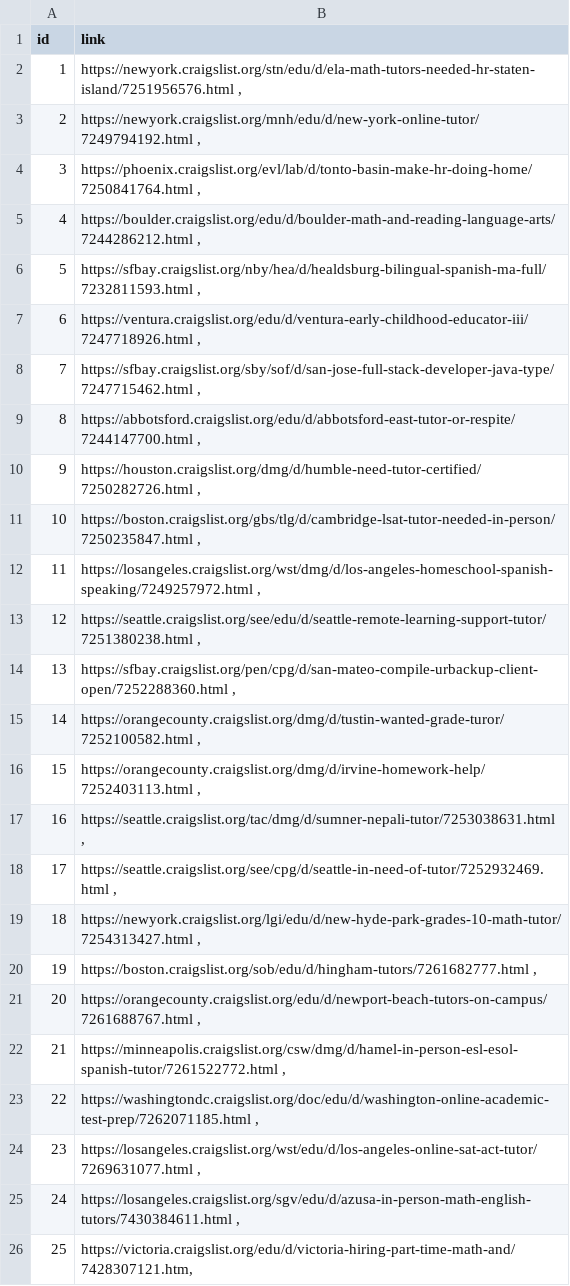
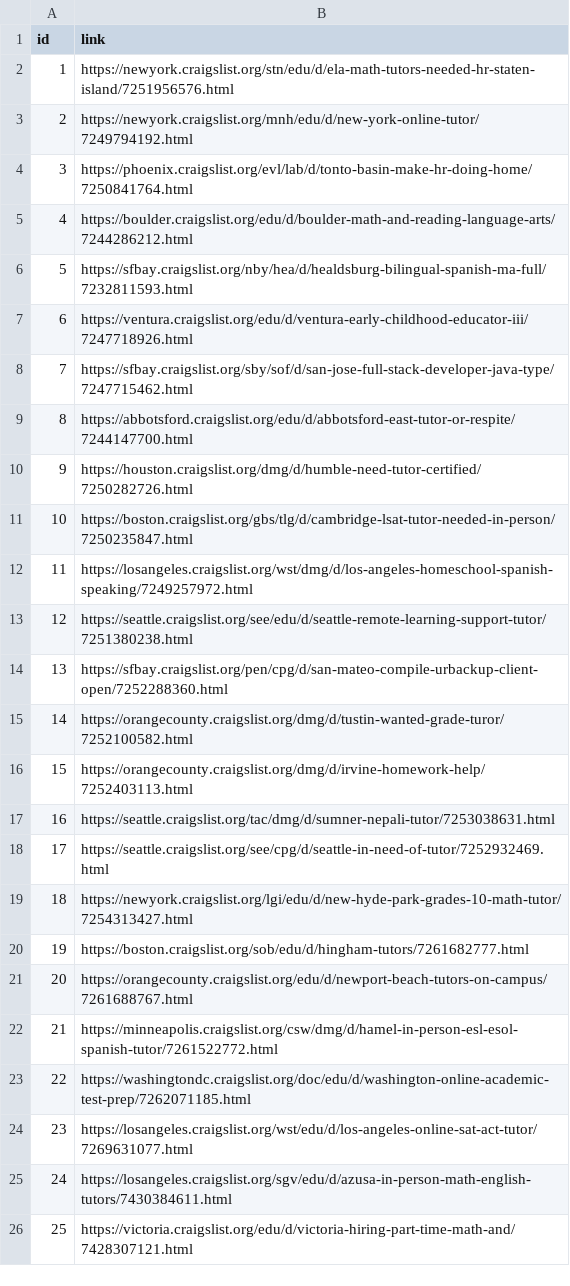
Before and after one commit to ivan-sepulveda/prometheus_insights, a CSV file: bad_links.csv, drawn as a sheet.

```diff
--- a/bad_links.csv
+++ b/bad_links.csv
@@ -1,26 +1,26 @@
 id,link
-1,"https://newyork.craigslist.org/stn/edu/d/ela-math-tutors-needed-hr-staten-island/7251956576.html ,"
-2,"https://newyork.craigslist.org/mnh/edu/d/new-york-online-tutor/7249794192.html ,"
-3,"https://phoenix.craigslist.org/evl/lab/d/tonto-basin-make-hr-doing-home/7250841764.html ,"
-4,"https://boulder.craigslist.org/edu/d/boulder-math-and-reading-language-arts/7244286212.html ,"
-5,"https://sfbay.craigslist.org/nby/hea/d/healdsburg-bilingual-spanish-ma-full/7232811593.html ,"
-6,"https://ventura.craigslist.org/edu/d/ventura-early-childhood-educator-iii/7247718926.html ,"
-7,"https://sfbay.craigslist.org/sby/sof/d/san-jose-full-stack-developer-java-type/7247715462.html ,"
-8,"https://abbotsford.craigslist.org/edu/d/abbotsford-east-tutor-or-respite/7244147700.html ,"
-9,"https://houston.craigslist.org/dmg/d/humble-need-tutor-certified/7250282726.html ,"
-10,"https://boston.craigslist.org/gbs/tlg/d/cambridge-lsat-tutor-needed-in-person/7250235847.html ,"
-11,"https://losangeles.craigslist.org/wst/dmg/d/los-angeles-homeschool-spanish-speaking/7249257972.html ,"
-12,"https://seattle.craigslist.org/see/edu/d/seattle-remote-learning-support-tutor/7251380238.html ,"
-13,"https://sfbay.craigslist.org/pen/cpg/d/san-mateo-compile-urbackup-client-open/7252288360.html ,"
-14,"https://orangecounty.craigslist.org/dmg/d/tustin-wanted-grade-turor/7252100582.html ,"
-15,"https://orangecounty.craigslist.org/dmg/d/irvine-homework-help/7252403113.html ,"
-16,"https://seattle.craigslist.org/tac/dmg/d/sumner-nepali-tutor/7253038631.html ,"
-17,"https://seattle.craigslist.org/see/cpg/d/seattle-in-need-of-tutor/7252932469.html ,"
-18,"https://newyork.craigslist.org/lgi/edu/d/new-hyde-park-grades-10-math-tutor/7254313427.html ,"
-19,"https://boston.craigslist.org/sob/edu/d/hingham-tutors/7261682777.html ,"
-20,"https://orangecounty.craigslist.org/edu/d/newport-beach-tutors-on-campus/7261688767.html ,"
-21,"https://minneapolis.craigslist.org/csw/dmg/d/hamel-in-person-esl-esol-spanish-tutor/7261522772.html ,"
-22,"https://washingtondc.craigslist.org/doc/edu/d/washington-online-academic-test-prep/7262071185.html ,"
-23,"https://losangeles.craigslist.org/wst/edu/d/los-angeles-online-sat-act-tutor/7269631077.html ,"
-24,"https://losangeles.craigslist.org/sgv/edu/d/azusa-in-person-math-english-tutors/7430384611.html ,"
-25,"https://victoria.craigslist.org/edu/d/victoria-hiring-part-time-math-and/7428307121.htm,"
+1,"https://newyork.craigslist.org/stn/edu/d/ela-math-tutors-needed-hr-staten-island/7251956576.html"
+2,"https://newyork.craigslist.org/mnh/edu/d/new-york-online-tutor/7249794192.html"
+3,"https://phoenix.craigslist.org/evl/lab/d/tonto-basin-make-hr-doing-home/7250841764.html"
+4,"https://boulder.craigslist.org/edu/d/boulder-math-and-reading-language-arts/7244286212.html"
+5,"https://sfbay.craigslist.org/nby/hea/d/healdsburg-bilingual-spanish-ma-full/7232811593.html"
+6,"https://ventura.craigslist.org/edu/d/ventura-early-childhood-educator-iii/7247718926.html"
+7,"https://sfbay.craigslist.org/sby/sof/d/san-jose-full-stack-developer-java-type/7247715462.html"
+8,"https://abbotsford.craigslist.org/edu/d/abbotsford-east-tutor-or-respite/7244147700.html"
+9,"https://houston.craigslist.org/dmg/d/humble-need-tutor-certified/7250282726.html"
+10,"https://boston.craigslist.org/gbs/tlg/d/cambridge-lsat-tutor-needed-in-person/7250235847.html"
+11,"https://losangeles.craigslist.org/wst/dmg/d/los-angeles-homeschool-spanish-speaking/7249257972.html"
+12,"https://seattle.craigslist.org/see/edu/d/seattle-remote-learning-support-tutor/7251380238.html"
+13,"https://sfbay.craigslist.org/pen/cpg/d/san-mateo-compile-urbackup-client-open/7252288360.html"
+14,"https://orangecounty.craigslist.org/dmg/d/tustin-wanted-grade-turor/7252100582.html"
+15,"https://orangecounty.craigslist.org/dmg/d/irvine-homework-help/7252403113.html"
+16,"https://seattle.craigslist.org/tac/dmg/d/sumner-nepali-tutor/7253038631.html"
+17,"https://seattle.craigslist.org/see/cpg/d/seattle-in-need-of-tutor/7252932469.html"
+18,"https://newyork.craigslist.org/lgi/edu/d/new-hyde-park-grades-10-math-tutor/7254313427.html"
+19,"https://boston.craigslist.org/sob/edu/d/hingham-tutors/7261682777.html"
+20,"https://orangecounty.craigslist.org/edu/d/newport-beach-tutors-on-campus/7261688767.html"
+21,"https://minneapolis.craigslist.org/csw/dmg/d/hamel-in-person-esl-esol-spanish-tutor/7261522772.html"
+22,"https://washingtondc.craigslist.org/doc/edu/d/washington-online-academic-test-prep/7262071185.html"
+23,"https://losangeles.craigslist.org/wst/edu/d/los-angeles-online-sat-act-tutor/7269631077.html"
+24,"https://losangeles.craigslist.org/sgv/edu/d/azusa-in-person-math-english-tutors/7430384611.html"
+25,"https://victoria.craigslist.org/edu/d/victoria-hiring-part-time-math-and/7428307121.html"
```
Also changed, not shown: 1 other file.
